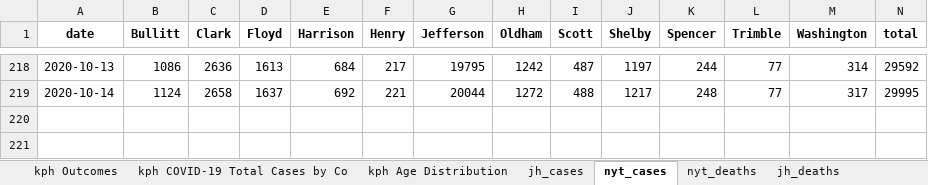
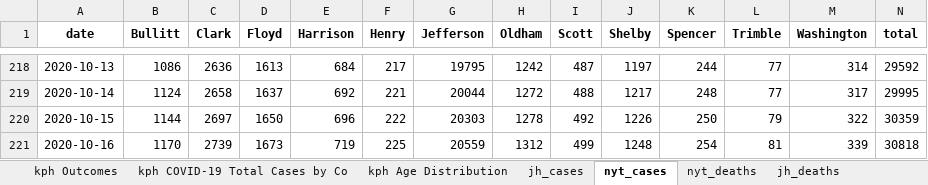
Before and after one commit to edjanalytics/covid-sot-data, an Excel workbook: full_data.xlsx, sheet nyt_cases, drawn as a sheet; only a part is shown, gaps mark what is left out; values as stored, in another font and other column widths than the file's, no borders; rows hold the shown columns only; the diff names each change by its address in the sheet, - before the commit and + after, or states it on an @@ line.

```diff
--- a/full_data.xlsx (sheet nyt_cases)
+++ b/full_data.xlsx (sheet nyt_cases)
+row 220: 2020-10-15 | 1144 | 2697 | 1650 | 696 | 222 | 20303 | 1278 | 492 | 1226 | 250 | 79 | 322 | 30359
+row 221: 2020-10-16 | 1170 | 2739 | 1673 | 719 | 225 | 20559 | 1312 | 499 | 1248 | 254 | 81 | 339 | 30818
```
Also changed, not shown: sheet nyt_deaths, sheet indiana_age, sheet jh_deaths, sheet jh_cases, sheet indiana_race, sheet indiana_gender, 1 more sheet.
